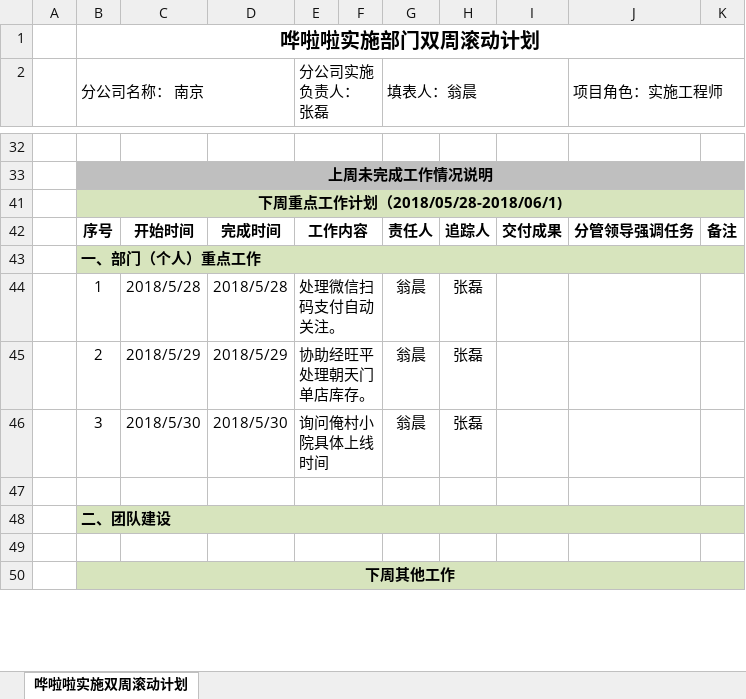
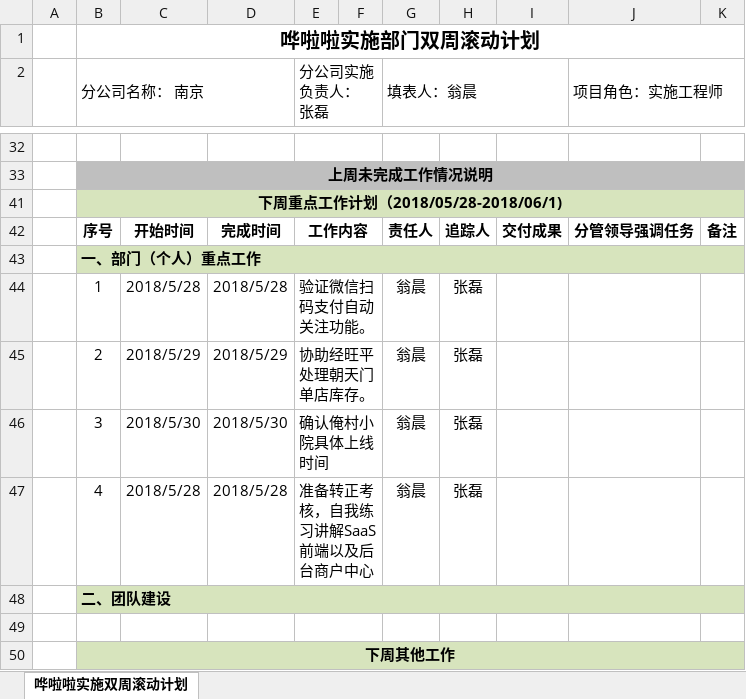
Before and after one commit to zhanglei601396810/NanJing, an Excel workbook: 双周计划/2018/哗啦啦实施部双周滚动计划（2018.05.21-05.25）-南京-翁晨.xlsx, sheet 哗啦啦实施双周滚动计划, drawn as a sheet; only a part is shown, gaps mark what is left out; values as stored, in another font and other column widths than the file's, no borders; the diff names each change by its address in the sheet, - before the commit and + after, or states it on an @@ line.

Commit message:
翁晨

```diff
--- a/双周计划/2018/哗啦啦实施部双周滚动计划（2018.05.21-05.25）-南京-翁晨.xlsx (sheet 哗啦啦实施双周滚动计划)
+++ b/双周计划/2018/哗啦啦实施部双周滚动计划（2018.05.21-05.25）-南京-翁晨.xlsx (sheet 哗啦啦实施双周滚动计划)
-E44 (分公司实施负责人： 张磊): 处理微信扫码支付自动关注。
+E44 (分公司实施负责人： 张磊): 验证微信扫码支付自动关注功能。
-E46 (分公司实施负责人： 张磊): 询问俺村小院具体上线时间
+E46 (分公司实施负责人： 张磊): 确认俺村小院具体上线时间
-row 47: (empty)
+row 47:  | 4 | 2018/5/28 | 2018/5/28 | 准备转正考核，自我练习讲解SaaS前端以及后台商户中心 |  | 翁晨 | 张磊
```
